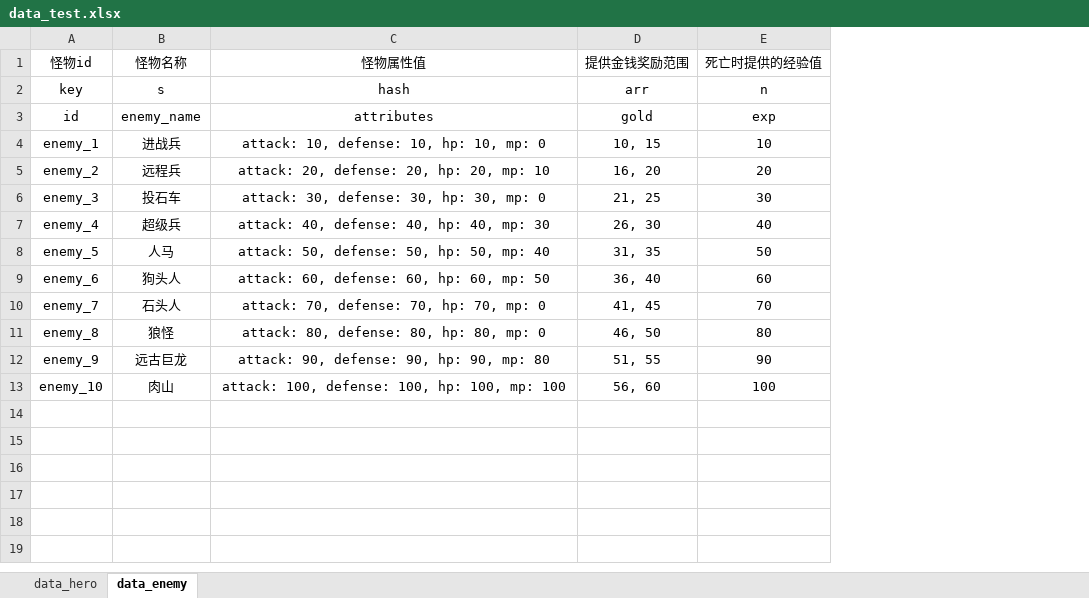
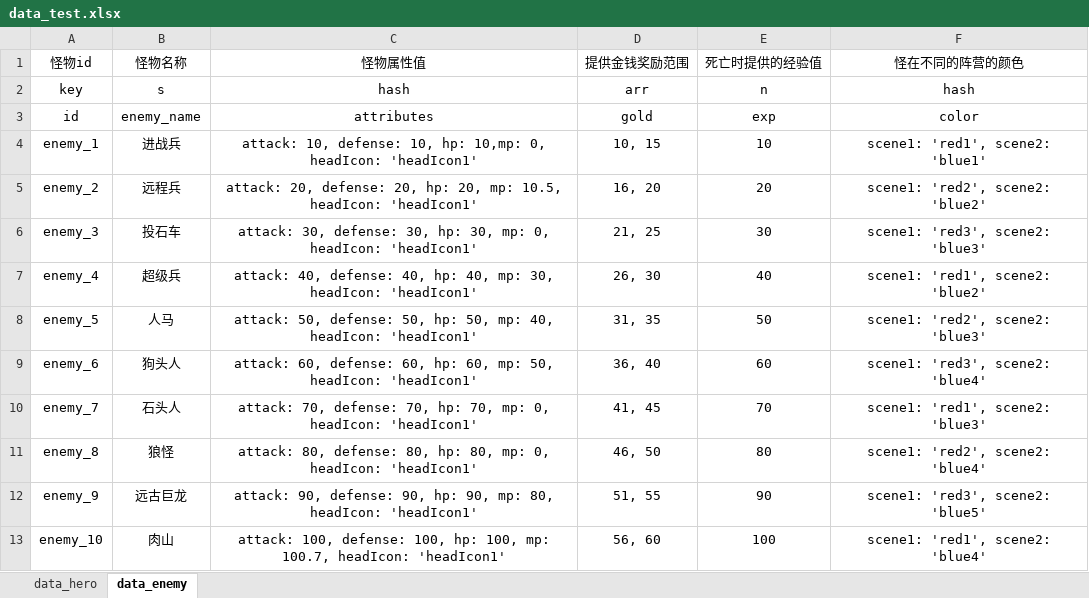
Before and after one commit to AiFuYou/Tools, an Excel workbook: parseExcel/data_test.xlsx, sheet data_enemy, drawn as a sheet; values as stored, in another font and other column widths than the file's, no borders; the diff names each change by its address in the sheet, - before the commit and + after, or states it on an @@ line.

Commit message:
update parseExcel

```diff
--- a/parseExcel/data_test.xlsx (sheet data_enemy)
+++ b/parseExcel/data_test.xlsx (sheet data_enemy)
+column F (怪在不同的阵营的颜色), rows 2-13: hash | color | scene1: 'red1', scene2: 'blue1' | scene1: 'red2', scene2: 'blue2' | scene1: 'red3', scene2: 'blue3' | scene1: 'red1', scene2: 'blue2' | scene1: 'red2', scene2: 'blue3' | scene1: 'red3', scene2: 'blue4' | scene1: 'red1', scene2: 'blue3' | scene1: 'red2', scene2: 'blue4' | scene1: 'red3', scene2: 'blue5' | scene1: 'red1', scene2: 'blue4'
-C4 (怪物属性值): …10, hp: 10, mp: 0
+C4 (怪物属性值): …10, hp: 10,mp: 0, headIcon: 'headIcon1'
-C5 (怪物属性值): …20, mp: 10
+C5 (怪物属性值): …20, mp: 10.5, headIcon: 'headIcon1'
-C6 (怪物属性值): …30, mp: 0
+C6 (怪物属性值): …30, mp: 0, headIcon: 'headIcon1'
-C7 (怪物属性值): …40, mp: 30
+C7 (怪物属性值): …40, mp: 30, headIcon: 'headIcon1'
-C8 (怪物属性值): …50, mp: 40
+C8 (怪物属性值): …50, mp: 40, headIcon: 'headIcon1'
-C9 (怪物属性值): …60, mp: 50
+C9 (怪物属性值): …60, mp: 50, headIcon: 'headIcon1'
-C10 (怪物属性值): …70, mp: 0
+C10 (怪物属性值): …70, mp: 0, headIcon: 'headIcon1'
-C11 (怪物属性值): …80, mp: 0
+C11 (怪物属性值): …80, mp: 0, headIcon: 'headIcon1'
-C12 (怪物属性值): …90, mp: 80
+C12 (怪物属性值): …90, mp: 80, headIcon: 'headIcon1'
-C13 (怪物属性值): …100, mp: 100
+C13 (怪物属性值): …100, mp: 100.7, headIcon: 'headIcon1'
```
Also changed, not shown: 8 other files.
